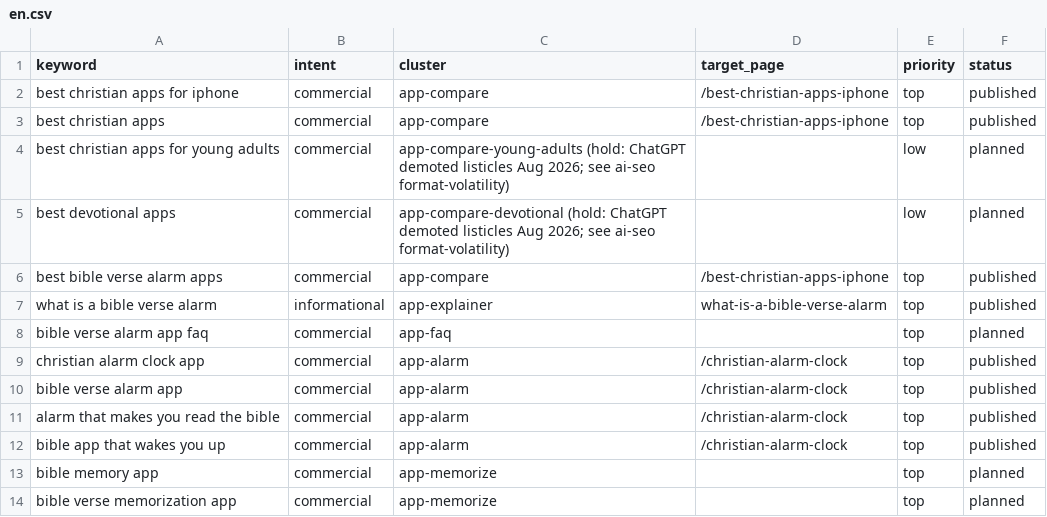
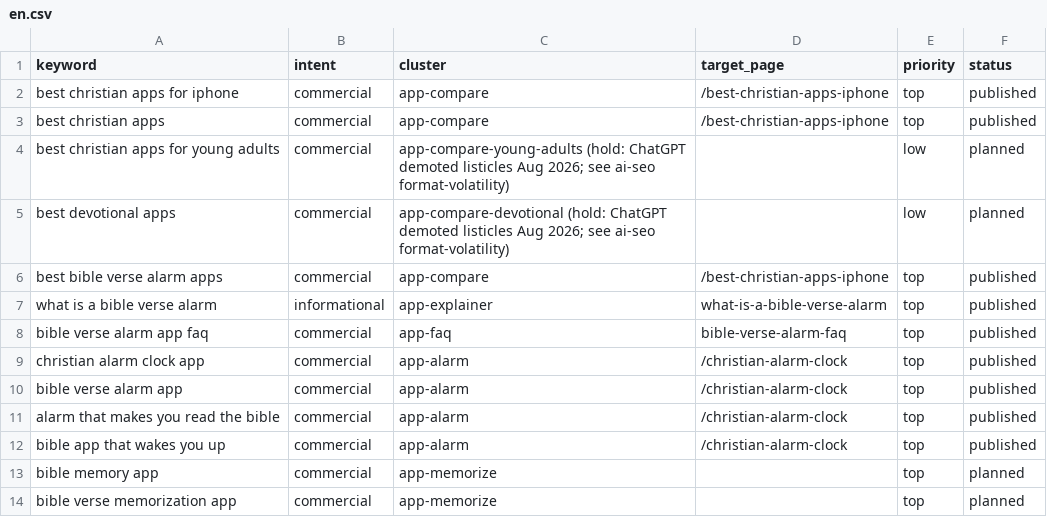
Before and after one commit to whoiskenneth-beep/bibleversealarm-site, a CSV file: seo/keywords/en.csv, drawn as a sheet; only a part is shown.

```diff
--- a/seo/keywords/en.csv
+++ b/seo/keywords/en.csv
@@ -7,3 +7,3 @@ best bible verse alarm apps,commercial,app-compare,/best-christian-apps-iphone,t
 what is a bible verse alarm,informational,app-explainer,what-is-a-bible-verse-alarm,top,published
-bible verse alarm app faq,commercial,app-faq,,top,planned
+bible verse alarm app faq,commercial,app-faq,bible-verse-alarm-faq,top,published
 christian alarm clock app,commercial,app-alarm,/christian-alarm-clock,top,published
```
Also changed, not shown: seo/keywords/es.csv, 3 other files.
